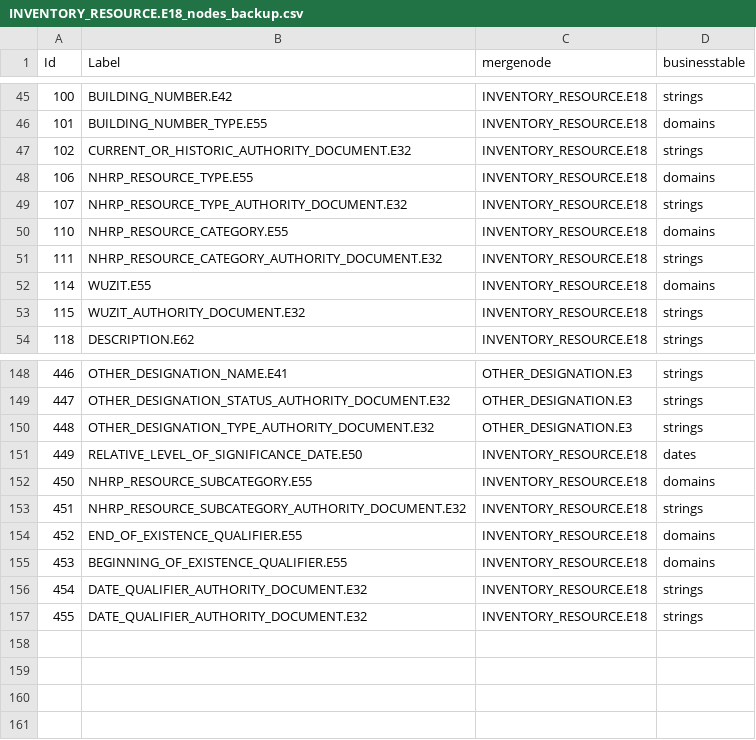
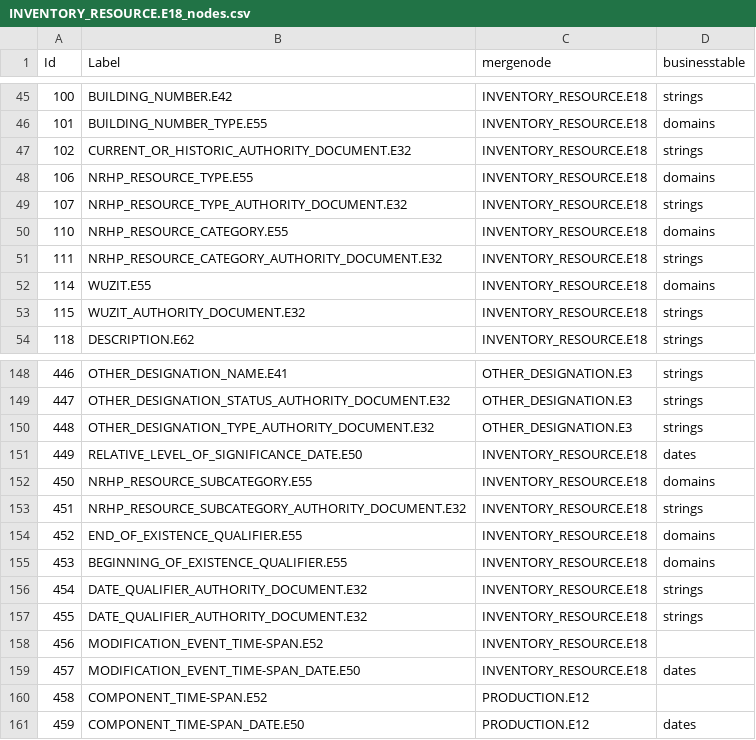
Before and after one commit to legiongis/afrh, a CSV file: afrh/source_data/resource_graphs/INVENTORY_RESOURCE.E18_nodes.csv (was afrh/source_data/resource_graphs/INVENTORY_RESOURCE.E18_nodes_backup.csv), drawn as a sheet; only a part is shown, gaps mark what is left out.

Commit message:
add new date nodes

```diff
--- a/afrh/source_data/resource_graphs/INVENTORY_RESOURCE.E18_nodes_backup.csv
+++ b/afrh/source_data/resource_graphs/INVENTORY_RESOURCE.E18_nodes.csv
@@ -47,6 +47,6 @@ Id,Label,mergenode,businesstable
 102,CURRENT_OR_HISTORIC_AUTHORITY_DOCUMENT.E32,INVENTORY_RESOURCE.E18,strings
-106,NHRP_RESOURCE_TYPE.E55,INVENTORY_RESOURCE.E18,domains
-107,NHRP_RESOURCE_TYPE_AUTHORITY_DOCUMENT.E32,INVENTORY_RESOURCE.E18,strings
-110,NHRP_RESOURCE_CATEGORY.E55,INVENTORY_RESOURCE.E18,domains
-111,NHRP_RESOURCE_CATEGORY_AUTHORITY_DOCUMENT.E32,INVENTORY_RESOURCE.E18,strings
+106,NRHP_RESOURCE_TYPE.E55,INVENTORY_RESOURCE.E18,domains
+107,NRHP_RESOURCE_TYPE_AUTHORITY_DOCUMENT.E32,INVENTORY_RESOURCE.E18,strings
+110,NRHP_RESOURCE_CATEGORY.E55,INVENTORY_RESOURCE.E18,domains
+111,NRHP_RESOURCE_CATEGORY_AUTHORITY_DOCUMENT.E32,INVENTORY_RESOURCE.E18,strings
 114,WUZIT.E55,INVENTORY_RESOURCE.E18,domains
@@ -151,4 +151,4 @@ Id,Label,mergenode,businesstable
 449,RELATIVE_LEVEL_OF_SIGNIFICANCE_DATE.E50,INVENTORY_RESOURCE.E18,dates
-450,NHRP_RESOURCE_SUBCATEGORY.E55,INVENTORY_RESOURCE.E18,domains
-451,NHRP_RESOURCE_SUBCATEGORY_AUTHORITY_DOCUMENT.E32,INVENTORY_RESOURCE.E18,strings
+450,NRHP_RESOURCE_SUBCATEGORY.E55,INVENTORY_RESOURCE.E18,domains
+451,NRHP_RESOURCE_SUBCATEGORY_AUTHORITY_DOCUMENT.E32,INVENTORY_RESOURCE.E18,strings
 452,END_OF_EXISTENCE_QUALIFIER.E55,INVENTORY_RESOURCE.E18,domains
@@ -157 +157,5 @@ Id,Label,mergenode,businesstable
 455,DATE_QUALIFIER_AUTHORITY_DOCUMENT.E32,INVENTORY_RESOURCE.E18,strings
+456,MODIFICATION_EVENT_TIME-SPAN.E52,INVENTORY_RESOURCE.E18,
+457,MODIFICATION_EVENT_TIME-SPAN_DATE.E50,INVENTORY_RESOURCE.E18,dates
+458,COMPONENT_TIME-SPAN.E52,PRODUCTION.E12,
+459,COMPONENT_TIME-SPAN_DATE.E50,PRODUCTION.E12,dates
```
Also changed, not shown: afrh/source_data/resource_graphs/INVENTORY_RESOURCE.E18_edges.csv, 1 other file.
